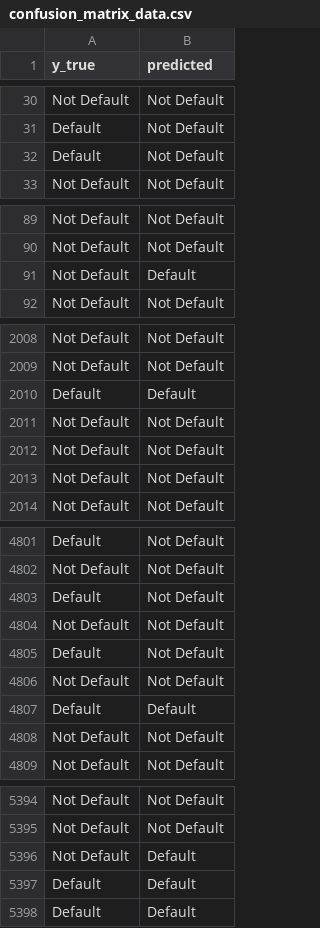
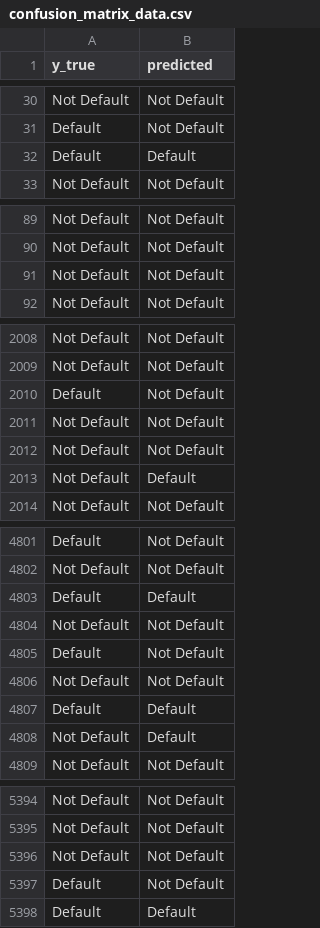
Before and after one commit to felipebita/credit_risk_automated, a CSV file: reports/confusion_matrix_data.csv, drawn as a sheet; only a part is shown, gaps mark what is left out; the diff covers the shown part only.

```diff
--- a/reports/confusion_matrix_data.csv
+++ b/reports/confusion_matrix_data.csv
@@ -31,3 +31,3 @@ Not Default,Not Default
 Default,Not Default
-Default,Not Default
+Default,Default
 Not Default,Not Default
@@ -90,3 +90,3 @@ Not Default,Not Default
 Not Default,Not Default
-Not Default,Default
+Not Default,Not Default
 Not Default,Not Default
@@ -2009,6 +2009,6 @@ Not Default,Not Default
 Not Default,Not Default
-Default,Default
+Default,Not Default
 Not Default,Not Default
 Not Default,Not Default
-Not Default,Not Default
+Not Default,Default
 Not Default,Not Default
@@ -4802,3 +4802,3 @@ Default,Not Default
 Not Default,Not Default
-Default,Not Default
+Default,Default
 Not Default,Not Default
@@ -4807,3 +4807,3 @@ Not Default,Not Default
 Default,Default
-Not Default,Not Default
+Not Default,Default
 Not Default,Not Default
@@ -5395,4 +5395,4 @@ Not Default,Not Default
 Not Default,Not Default
-Not Default,Default
-Default,Default
+Not Default,Not Default
+Default,Not Default
 Default,Default
```
Also changed, not shown: 92 edited cells elsewhere in this file, 5 other files.
